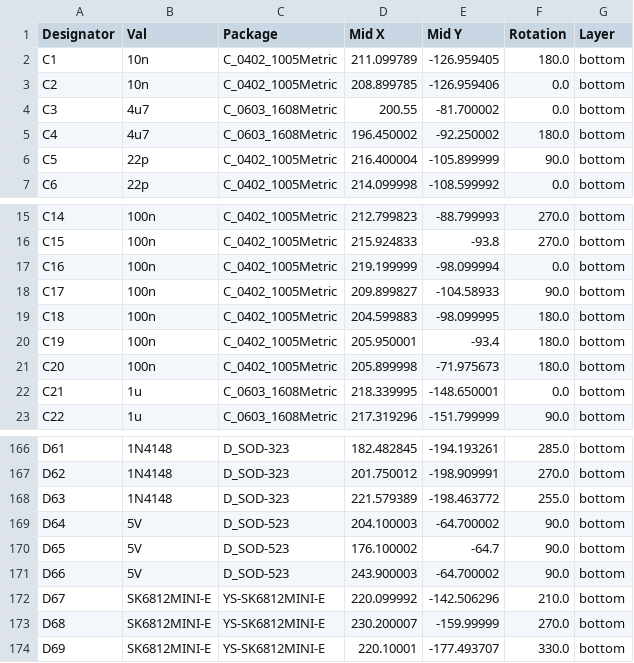
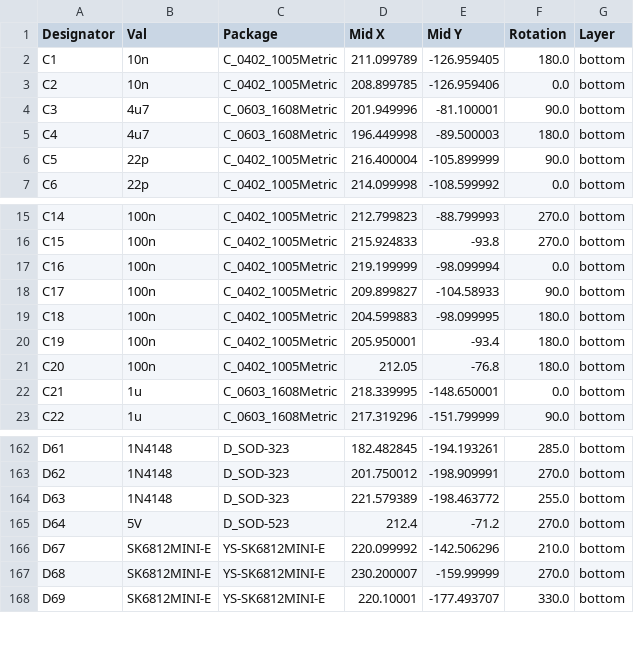
Before and after one commit to Ariamelon/Honeydew, a CSV file: PCB/jlcpcb/production_files/CPL-Honeydew.csv, drawn as a sheet; only a part is shown, gaps mark what is left out; the diff covers the shown part only.

```diff
--- a/PCB/jlcpcb/production_files/CPL-Honeydew.csv
+++ b/PCB/jlcpcb/production_files/CPL-Honeydew.csv
@@ -3,4 +3,4 @@ C1,10n,C_0402_1005Metric,211.099789,-126.959405,180.0,bottom
 C2,10n,C_0402_1005Metric,208.899785,-126.959406,0.0,bottom
-C3,4u7,C_0603_1608Metric,200.55,-81.700002,0.0,bottom
-C4,4u7,C_0603_1608Metric,196.450002,-92.250002,180.0,bottom
+C3,4u7,C_0603_1608Metric,201.949996,-81.100001,90.0,bottom
+C4,4u7,C_0603_1608Metric,196.449998,-89.500003,180.0,bottom
 C5,22p,C_0402_1005Metric,216.400004,-105.899999,90.0,bottom
@@ -20,3 +20,3 @@ C18,100n,C_0402_1005Metric,204.599883,-98.099995,180.0,bottom
 C19,100n,C_0402_1005Metric,205.950001,-93.4,180.0,bottom
-C20,100n,C_0402_1005Metric,205.899998,-71.975673,180.0,bottom
+C20,100n,C_0402_1005Metric,212.05,-76.8,180.0,bottom
 C21,1u,C_0603_1608Metric,218.339995,-148.650001,0.0,bottom
@@ -168,5 +164,3 @@ D62,1N4148,D_SOD-323,201.750012,-198.909991,270.0,bottom
 D63,1N4148,D_SOD-323,221.579389,-198.463772,255.0,bottom
-D64,5V,D_SOD-523,204.100003,-64.700002,90.0,bottom
-D65,5V,D_SOD-523,176.100002,-64.7,90.0,bottom
-D66,5V,D_SOD-523,243.900003,-64.700002,90.0,bottom
+D64,5V,D_SOD-523,212.4,-71.2,270.0,bottom
 D67,SK6812MINI-E,YS-SK6812MINI-E,220.099992,-142.506296,210.0,bottom
```
Also changed, not shown: 12 removed rows and 55 edited cells elsewhere in this file, PCB/jlcpcb/production_files/BOM-Honeydew.csv, 35 other files.
